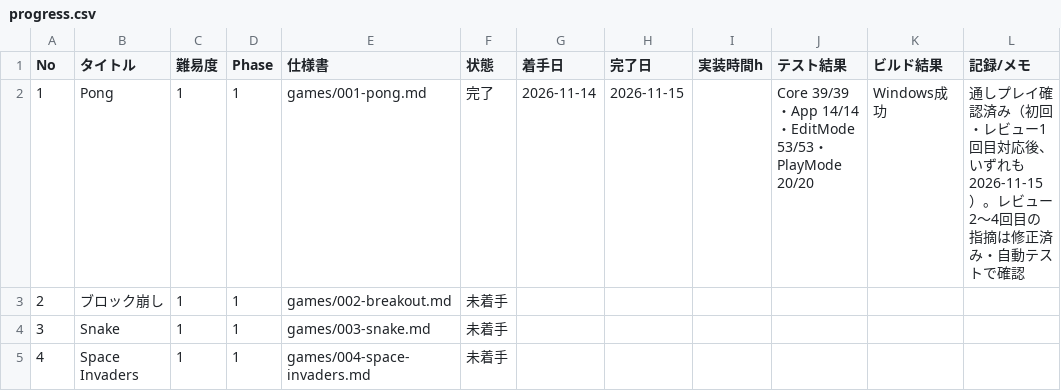
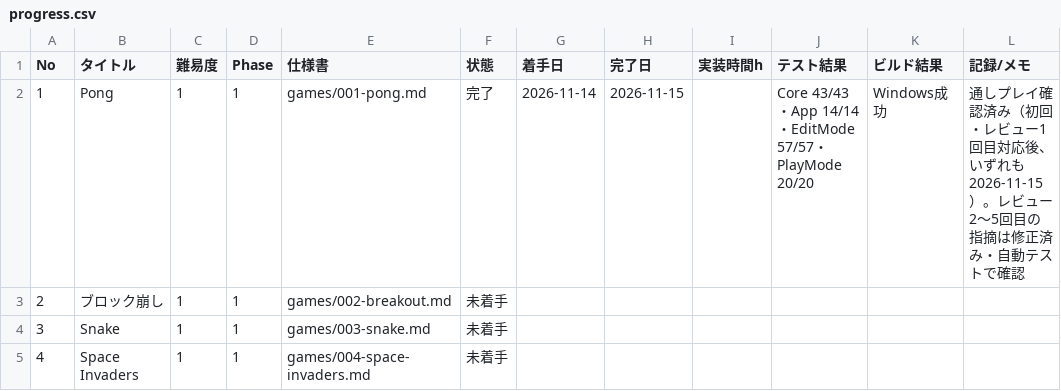
Before and after one commit to srndpty/unity-100games, a CSV file: plan/progress.csv, drawn as a sheet; only a part is shown.

```diff
--- a/plan/progress.csv
+++ b/plan/progress.csv
@@ -1,3 +1,3 @@
 No,タイトル,難易度,Phase,仕様書,状態,着手日,完了日,実装時間h,テスト結果,ビルド結果,記録/メモ
-1,Pong,1,1,games/001-pong.md,完了,2026-11-14,2026-11-15,,Core 39/39・App 14/14・EditMode 53/53・PlayMode 20/20,Windows成功,通しプレイ確認済み（初回・レビュー1回目対応後、いずれも 2026-11-15）。レビュー2〜4回目の指摘は修正済み・自動テストで確認
+1,Pong,1,1,games/001-pong.md,完了,2026-11-14,2026-11-15,,Core 43/43・App 14/14・EditMode 57/57・PlayMode 20/20,Windows成功,通しプレイ確認済み（初回・レビュー1回目対応後、いずれも 2026-11-15）。レビュー2〜5回目の指摘は修正済み・自動テストで確認
 2,ブロック崩し,1,1,games/002-breakout.md,未着手,,,,,,
```
Also changed, not shown: 10 other files.
